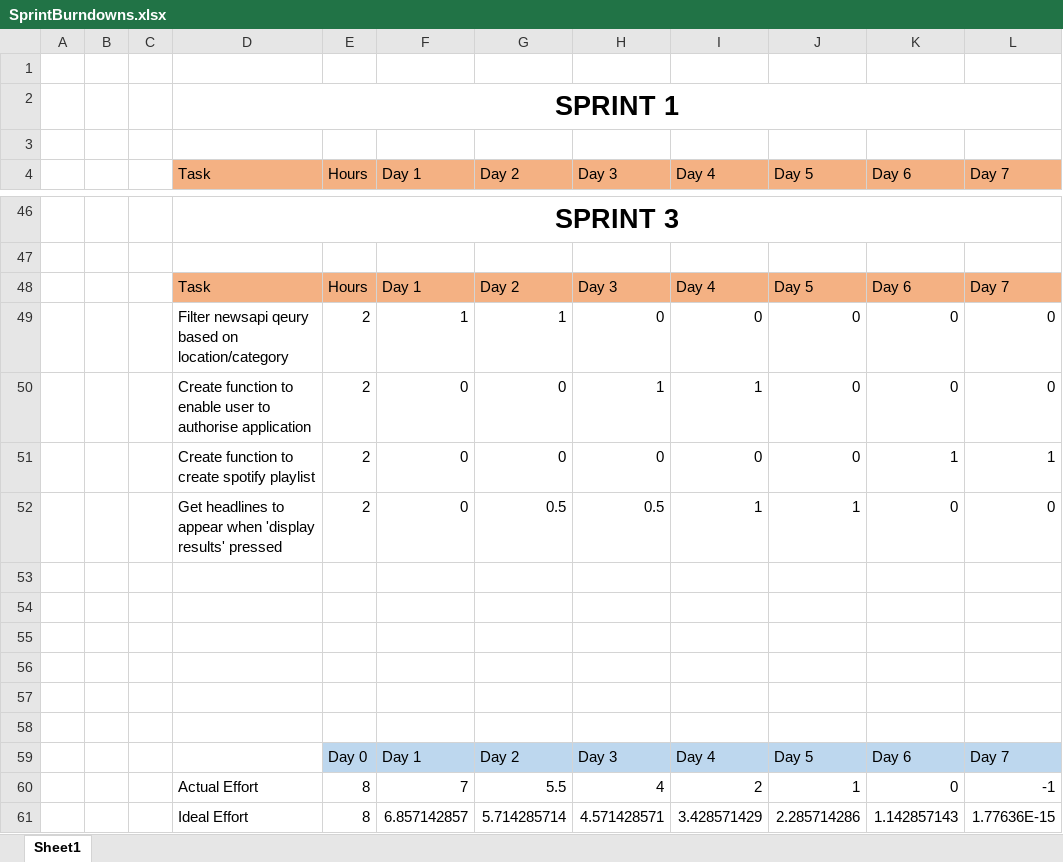
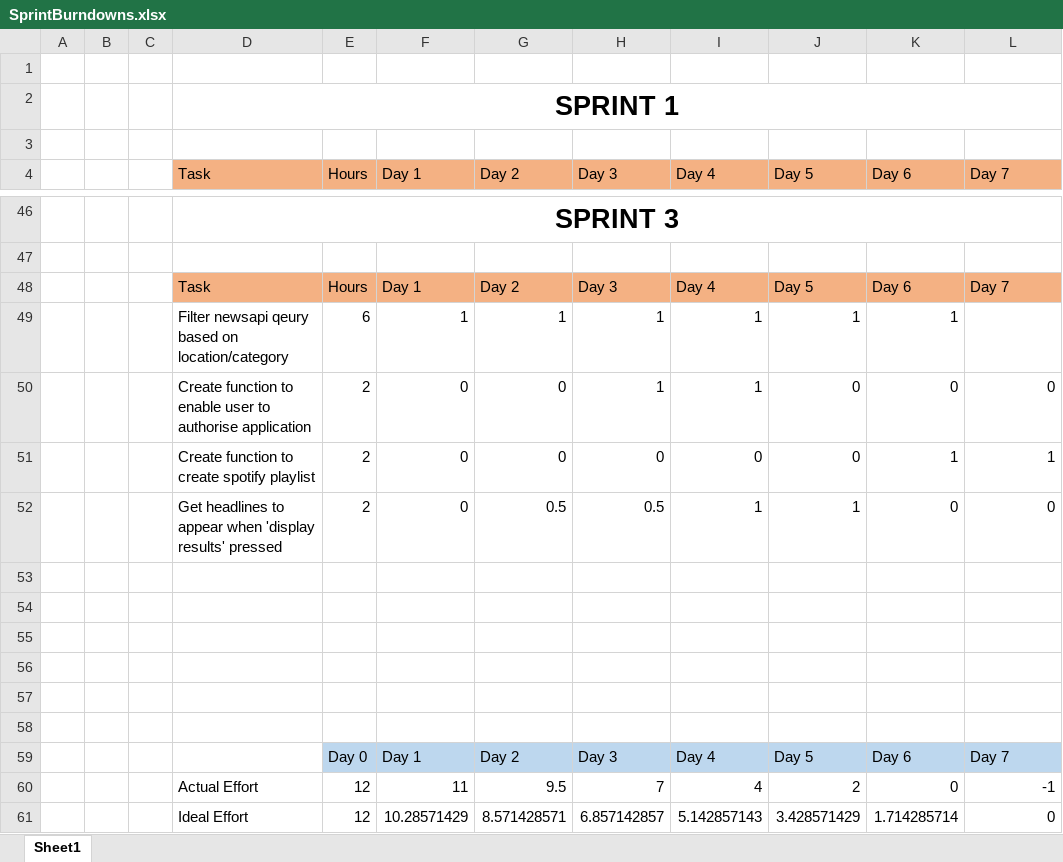
Before and after one commit to CaptainCrog/SEGroup4, an Excel workbook: docs/SprintBurndowns.xlsx, sheet Sheet1, drawn as a sheet; only a part is shown, gaps mark what is left out; values as stored, in another font and other column widths than the file's, no borders; charts and pictures not drawn; removed rows and columns are numbered as before the commit, all else as after; the diff names each change by its address in the sheet, - before the commit and + after, or states it on an @@ line.

Commit message:
Accurate burndown chart
Made slight change to the third sprint burndown table to accurately
represent sprint backlog 3

```diff
--- a/docs/SprintBurndowns.xlsx (sheet Sheet1)
+++ b/docs/SprintBurndowns.xlsx (sheet Sheet1)
-row 49:  |  |  | Filter newsapi qeury based on location/category | 2 | 1 | 1 | 0 | 0 | 0 | 0 | 0
+row 49:  |  |  | Filter newsapi qeury based on location/category | 6 | 1 | 1 | 1 | 1 | 1 | 1
-row 60:  |  |  | Actual Effort | 8 | 7 | 5.5 | 4 | 2 | 1 | 0 | -1
-row 61:  |  |  | Ideal Effort | 8 | 6.857142857 | 5.714285714 | 4.571428571 | 3.428571429 | 2.285714286 | 1.142857143 | 1.77636E-15
+row 60:  |  |  | Actual Effort | 12 | 11 | 9.5 | 7 | 4 | 2 | 0 | -1
+row 61:  |  |  | Ideal Effort | 12 | 10.28571429 | 8.571428571 | 6.857142857 | 5.142857143 | 3.428571429 | 1.714285714 | 0
```
Also changed, not shown: charts or pictures, 1 other file.
